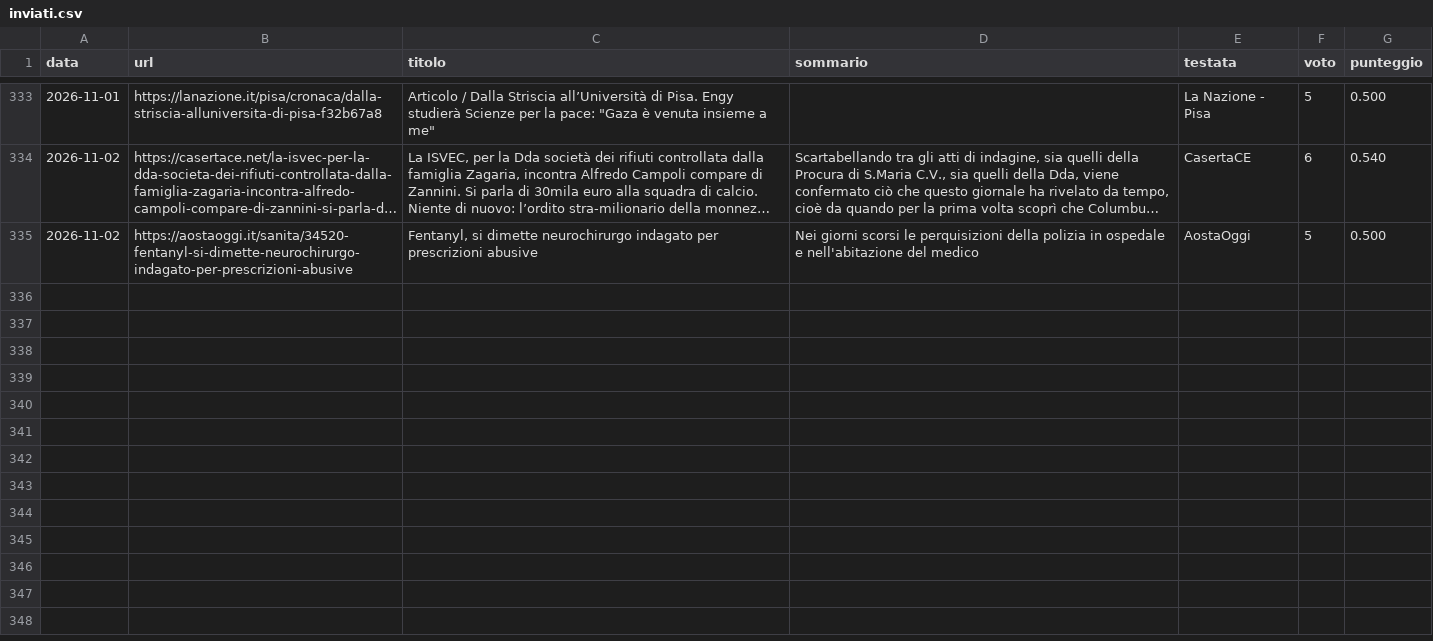
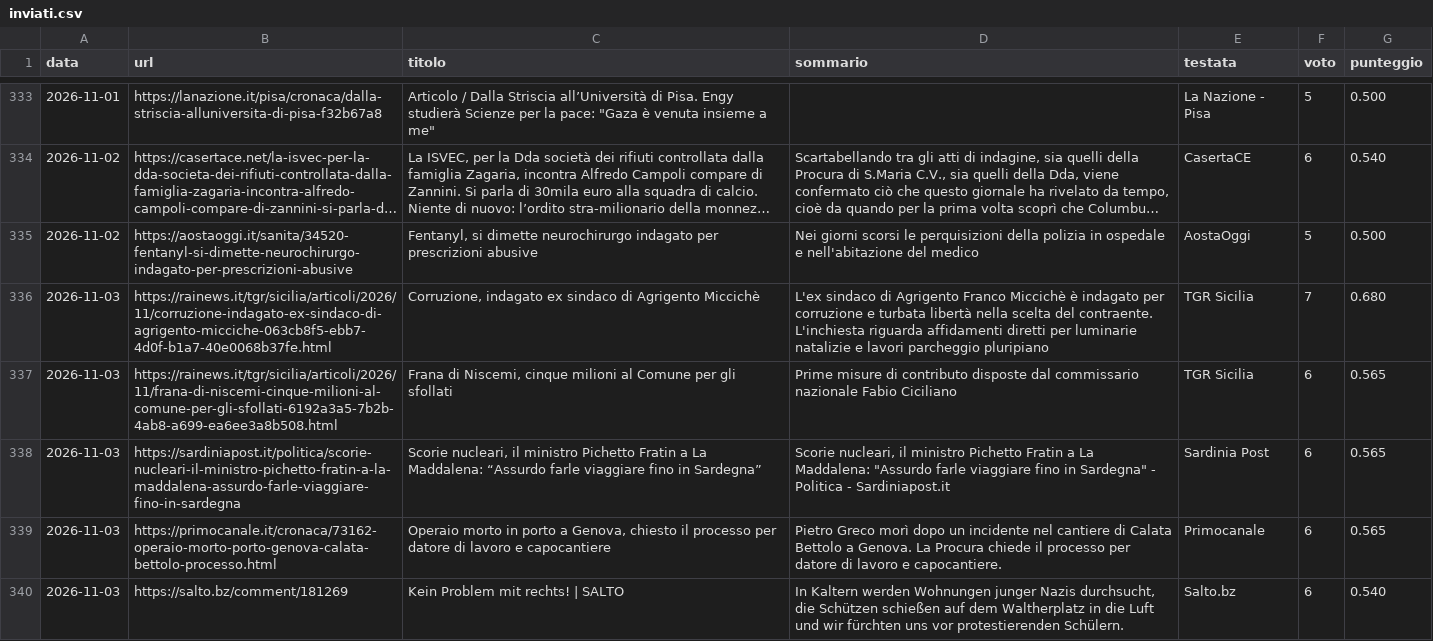
Before and after one commit to francescocosta21/monitor-locale-italia, a CSV file: data/inviati.csv, drawn as a sheet; only a part is shown, gaps mark what is left out; long unchanged cells end in …; the diff covers the shown part only.

```diff
--- a/data/inviati.csv
+++ b/data/inviati.csv
@@ -337 +337,6 @@ data,url,titolo,sommario,testata,voto,punteggio
 2026-11-02,https://aostaoggi.it/sanita/34520-fentanyl-si-dimette-neurochirurgo-indagato-per-prescrizioni-abusive,"Fentanyl, si dimette neurochirurgo indagato per prescrizioni abusive",Nei giorni scorsi le perquisizioni della polizia in ospedale e nell'abitazione del medico,AostaOggi,5,0.500
+2026-11-03,https://rainews.it/tgr/sicilia/articoli/2026/11/corruzione-indagato-ex-sindaco-di-agrigento-micciche-063cb8f5-ebb7-4d0f-b1a7-40e0068b37fe.html,"Corruzione, indagato ex sindaco di Agrigento Miccichè",L'ex sindaco di Agrigento Franco Miccichè è indagato per corruzione e turbata libertà nella scelta del contraente. L'inchiesta riguarda affidamenti diretti per luminarie natalizie e lavori parcheggio pluripiano,TGR Sicilia,7,0.680
+2026-11-03,https://rainews.it/tgr/sicilia/articoli/2026/11/frana-di-niscemi-cinque-milioni-al-comune-per-gli-sfollati-6192a3a5-7b2b-4ab8-a699-ea6ee3a8b508.html,"Frana di Niscemi, cinque milioni al Comune per gli sfollati", Prime misure di contributo disposte dal commissario nazionale Fabio Ciciliano,TGR Sicilia,6,0.565
+2026-11-03,https://sardiniapost.it/politica/scorie-nucleari-il-ministro-pichetto-fratin-a-la-maddalena-assurdo-farle-viaggiare-fino-in-sardegna,"Scorie nucleari, il ministro Pichetto Fratin a La Maddalena: “Assurdo farle viaggiare fino in Sardegna”","Scorie nucleari, il ministro Pichetto Fratin a La Maddalena: ""Assurdo farle viaggiare fino in Sardegna"" - Politica - Sardiniapost.it",Sardinia Post,6,0.565
+2026-11-03,https://primocanale.it/cronaca/73162-operaio-morto-porto-genova-calata-bettolo-processo.html,"Operaio morto in porto a Genova, chiesto il processo per datore di lavoro e capocantiere",Pietro Greco morì dopo un incidente nel cantiere di Calata Bettolo a Genova. La Procura chiede il processo per datore di lavoro e capocantiere.,Primocanale,6,0.565
+2026-11-03,https://salto.bz/comment/181269,Kein Problem mit rechts! | SALTO,"In Kaltern werden Wohnungen junger Nazis durchsucht, die Schützen schießen auf dem Waltherplatz in die Luft und wir fürchten uns vor protestierenden Schülern.",Salto.bz,6,0.540
```
Also changed, not shown: 5 added rows elsewhere in this file, 1 other file.
